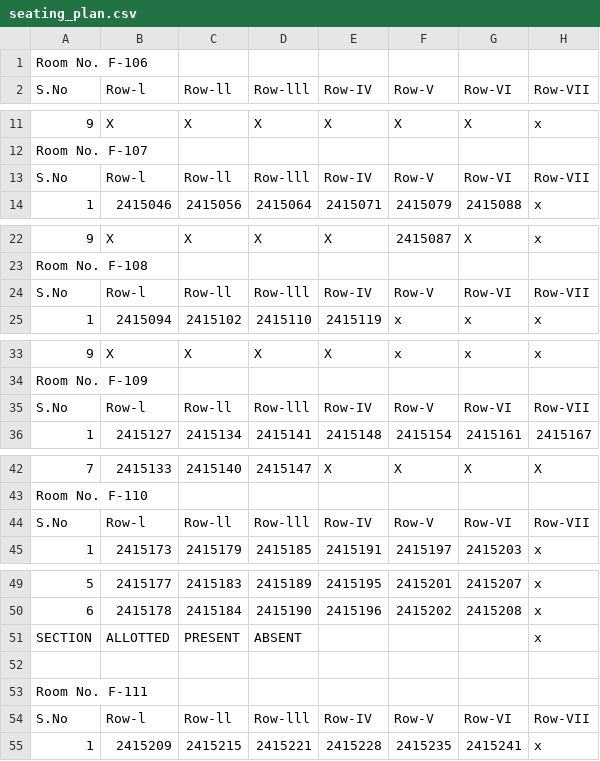
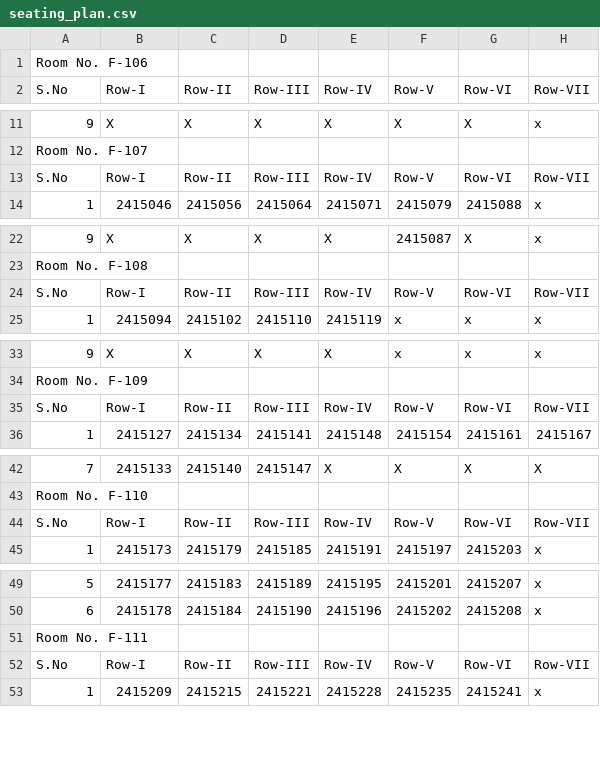
Before and after one commit to 1elf1/update_seating_plan, a CSV file: seating_plan.csv, drawn as a sheet; only a part is shown, gaps mark what is left out; the diff covers the shown part only.

Commit message:
Update seating_plan.csv via UI

```diff
--- a/seating_plan.csv
+++ b/seating_plan.csv
@@ -1,2 +1,2 @@
 Room No. F-106,,,,,,,
-S.No,Row-l,Row-ll,Row-lll,Row-IV,Row-V,Row-VI,Row-VII
+S.No,Row-I,Row-II,Row-III,Row-IV,Row-V,Row-VI,Row-VII
@@ -12,3 +12,3 @@ S.No,Row-l,Row-ll,Row-lll,Row-IV,Row-V,Row-VI,Row-VII
 Room No. F-107,,,,,,,
-S.No,Row-l,Row-ll,Row-lll,Row-IV,Row-V,Row-VI,Row-VII
+S.No,Row-I,Row-II,Row-III,Row-IV,Row-V,Row-VI,Row-VII
 1,2415046,2415056,2415064,2415071,2415079,2415088,x
@@ -23,3 +23,3 @@ S.No,Row-l,Row-ll,Row-lll,Row-IV,Row-V,Row-VI,Row-VII
 Room No. F-108,,,,,,,
-S.No,Row-l,Row-ll,Row-lll,Row-IV,Row-V,Row-VI,Row-VII
+S.No,Row-I,Row-II,Row-III,Row-IV,Row-V,Row-VI,Row-VII
 1,2415094,2415102,2415110,2415119,x,x,x
@@ -34,3 +34,3 @@ S.No,Row-l,Row-ll,Row-lll,Row-IV,Row-V,Row-VI,Row-VII
 Room No. F-109,,,,,,,
-S.No,Row-l,Row-ll,Row-lll,Row-IV,Row-V,Row-VI,Row-VII
+S.No,Row-I,Row-II,Row-III,Row-IV,Row-V,Row-VI,Row-VII
 1,2415127,2415134,2415141,2415148,2415154,2415161,2415167
@@ -43,3 +43,3 @@ S.No,Row-l,Row-ll,Row-lll,Row-IV,Row-V,Row-VI,Row-VII
 Room No. F-110,,,,,,,
-S.No,Row-l,Row-ll,Row-lll,Row-IV,Row-V,Row-VI,Row-VII
+S.No,Row-I,Row-II,Row-III,Row-IV,Row-V,Row-VI,Row-VII
 1,2415173,2415179,2415185,2415191,2415197,2415203,x
@@ -50,6 +50,4 @@ S.No,Row-l,Row-ll,Row-lll,Row-IV,Row-V,Row-VI,Row-VII
 6,2415178,2415184,2415190,2415196,2415202,2415208,x
-SECTION,ALLOTTED,PRESENT,ABSENT,,,,x
-,,,,,,,
 Room No. F-111,,,,,,,
-S.No,Row-l,Row-ll,Row-lll,Row-IV,Row-V,Row-VI,Row-VII
+S.No,Row-I,Row-II,Row-III,Row-IV,Row-V,Row-VI,Row-VII
 1,2415209,2415215,2415221,2415228,2415235,2415241,x
```
Also changed, not shown: 15 edited cells elsewhere in this file.
